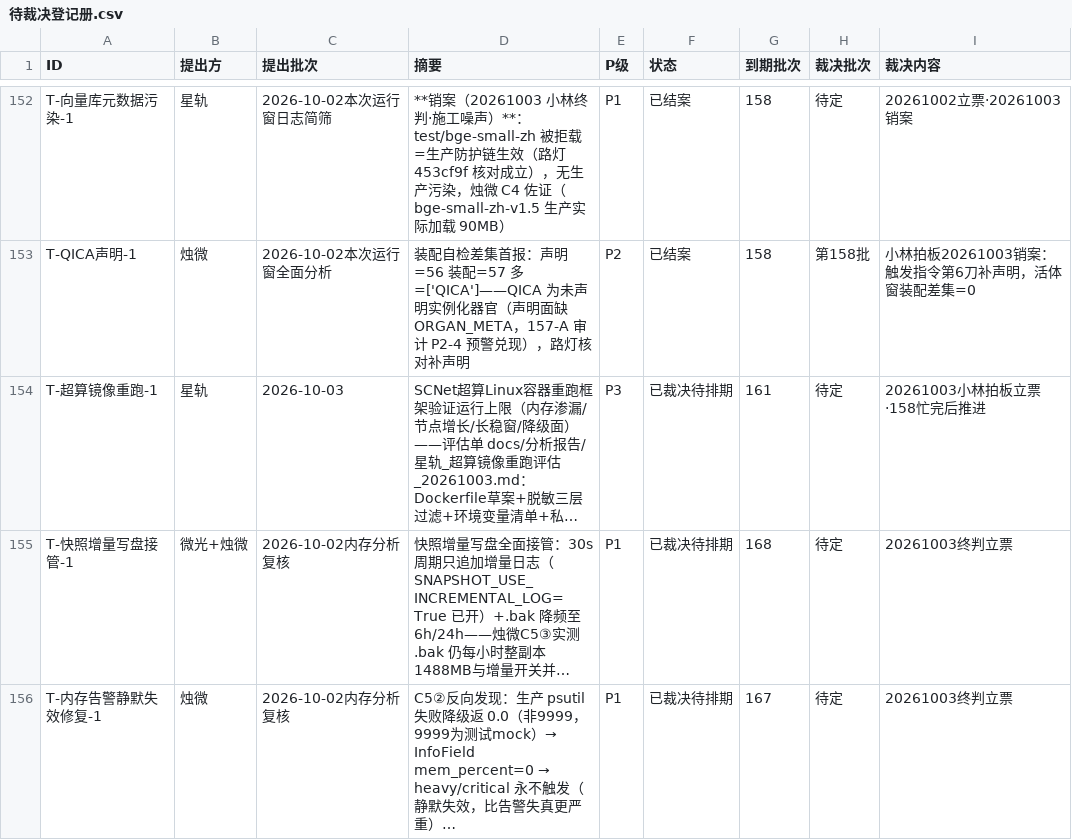
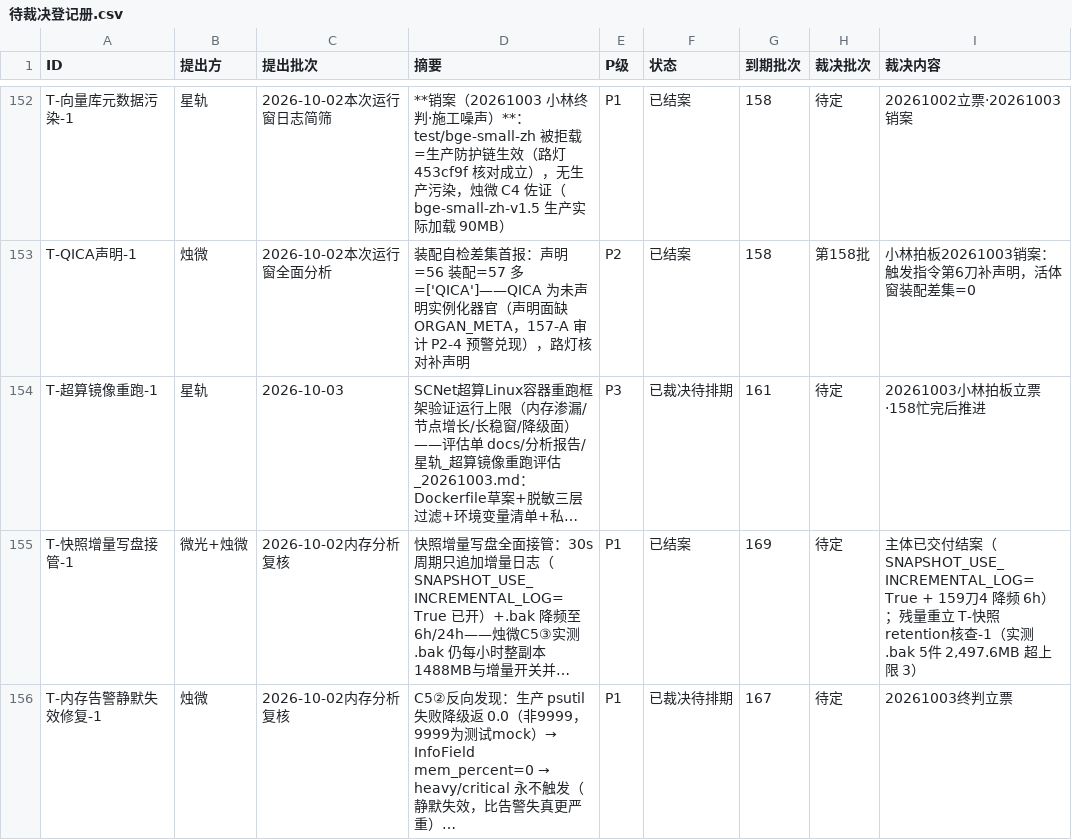
Before and after one commit to 825980399/tongtong-pulse-v9, a CSV file: docs/台账/待裁决登记册.csv, drawn as a sheet; only a part is shown, gaps mark what is left out; long unchanged cells end in …; the diff covers the shown part only; the diff names each change by its address in the sheet, - before the commit and + after, or states it on an @@ line.

Commit message:
星轨 169批拍板落地登记册+基线同步：销账4（C-1/进化验证率/脉冲化/快照增量写盘）+立3新票（探针环节拍/自主意图环节拍/快照retention核查）+C类8刀排期169+O系列4改期170
- 登记册 240→243：已结案148 / 已排期36 / 已裁决待排期47 / 已撤销12
- 基线 pending_register_baseline.json total=243（ID 集合与登记册一致）
- 依据：烛微169前置分析（星轨独立复核：C-7互斥分支证伪成立/sleep AST 14处吻合）

```diff
--- a/docs/台账/待裁决登记册.csv
+++ b/docs/台账/待裁决登记册.csv
-F155 (状态): 已裁决待排期
+F155 (状态): 已结案
-G155 (到期批次): 168
+G155 (到期批次): 169
-I155 (裁决内容): 20261003终判立票
+I155 (裁决内容): 主体已交付结案（SNAPSHOT_USE_INCREMENTAL_LOG=True + 159刀4 降频 6h）；残量重立 T-快照retention核查-1（实测 .bak 5件 2,497.6MB 超上限 3）
```
Also changed, not shown: 3 added rows and 32 edited cells elsewhere in this file.
